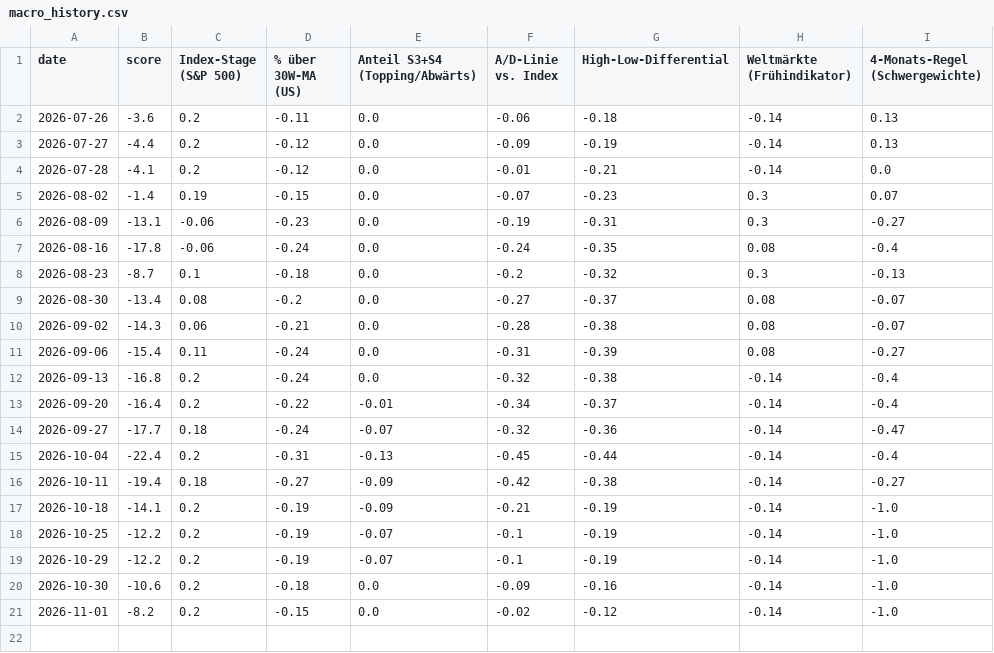
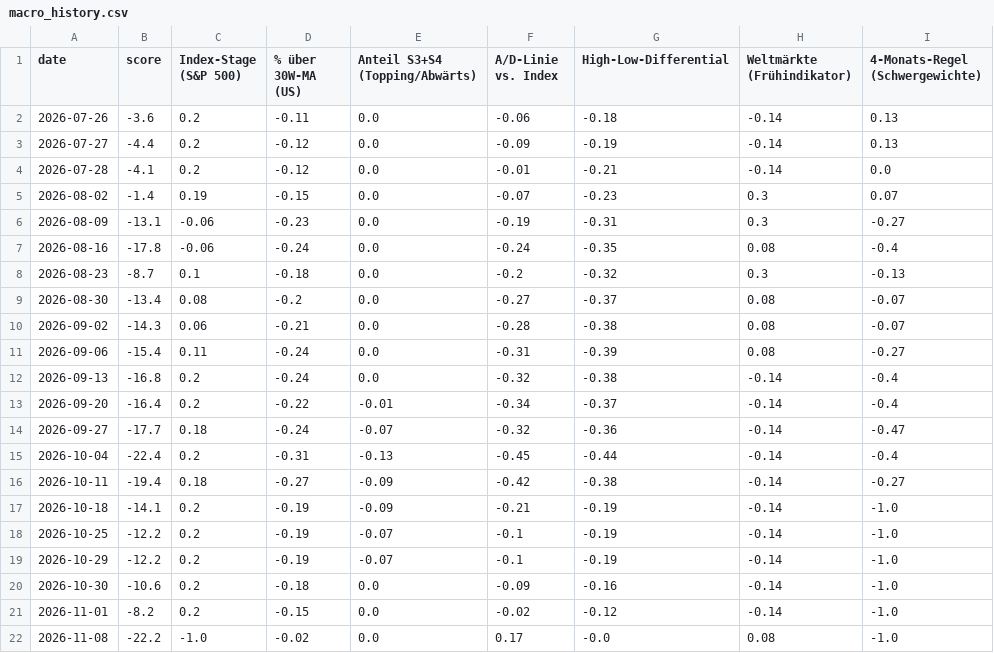
Before and after one commit to trade121121/Stages, a CSV file: docs/macro_history.csv, drawn as a sheet; the diff names each change by its address in the sheet, - before the commit and + after, or states it on an @@ line.

```diff
--- a/docs/macro_history.csv
+++ b/docs/macro_history.csv
+row 22: 2026-11-08 | -22.2 | -1.0 | -0.02 | 0.0 | 0.17 | -0.0 | 0.08 | -1.0
```
Also changed, not shown: 3 other files.
